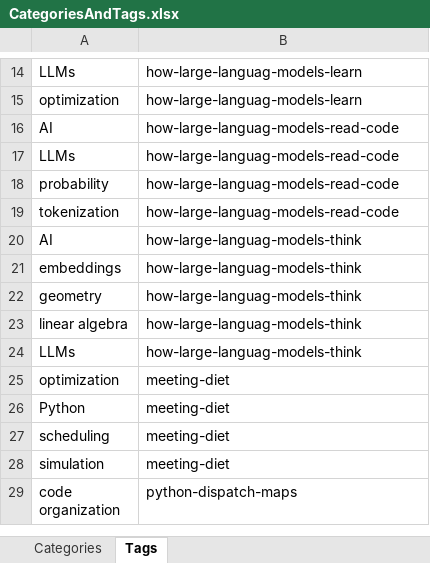
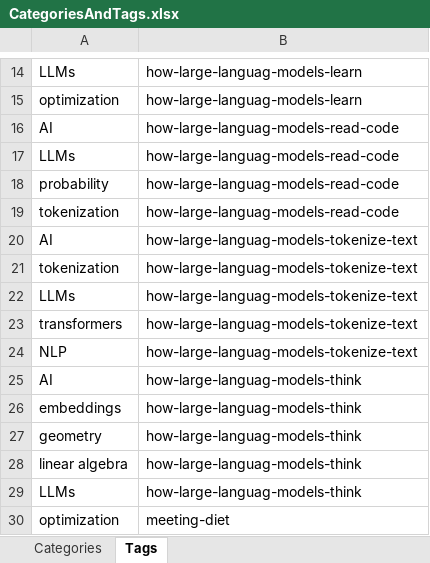
Before and after one commit to TomArcher/technical-blog, an Excel workbook: data/CategoriesAndTags.xlsx, sheet Tags, drawn as a sheet; only a part is shown, gaps mark what is left out; the shorter side is filled out with more unchanged rows; values as stored, in another font and other column widths than the file's, no borders; table styles not drawn; the diff names each change by its address in the sheet, - before the commit and + after, or states it on an @@ line.

```diff
--- a/data/CategoriesAndTags.xlsx (sheet Tags)
+++ b/data/CategoriesAndTags.xlsx (sheet Tags)
+row 20: AI | how-large-languag-models-tokenize-text
+row 21: tokenization | how-large-languag-models-tokenize-text
+row 22: LLMs | how-large-languag-models-tokenize-text
+row 23: transformers | how-large-languag-models-tokenize-text
+row 24: NLP | how-large-languag-models-tokenize-text
```
Also changed, not shown: sheet Categories, 8 other files.
